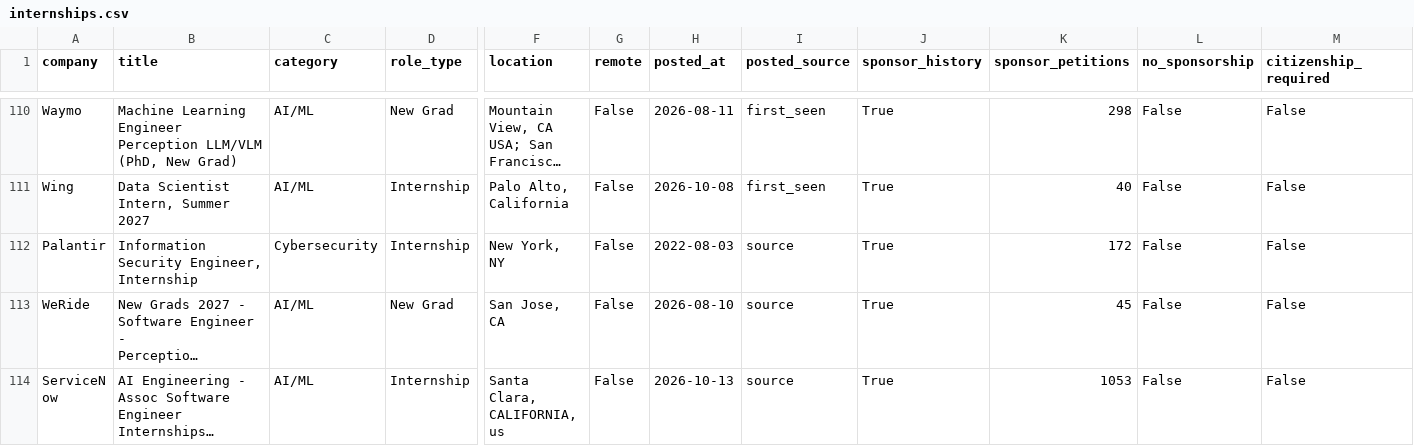
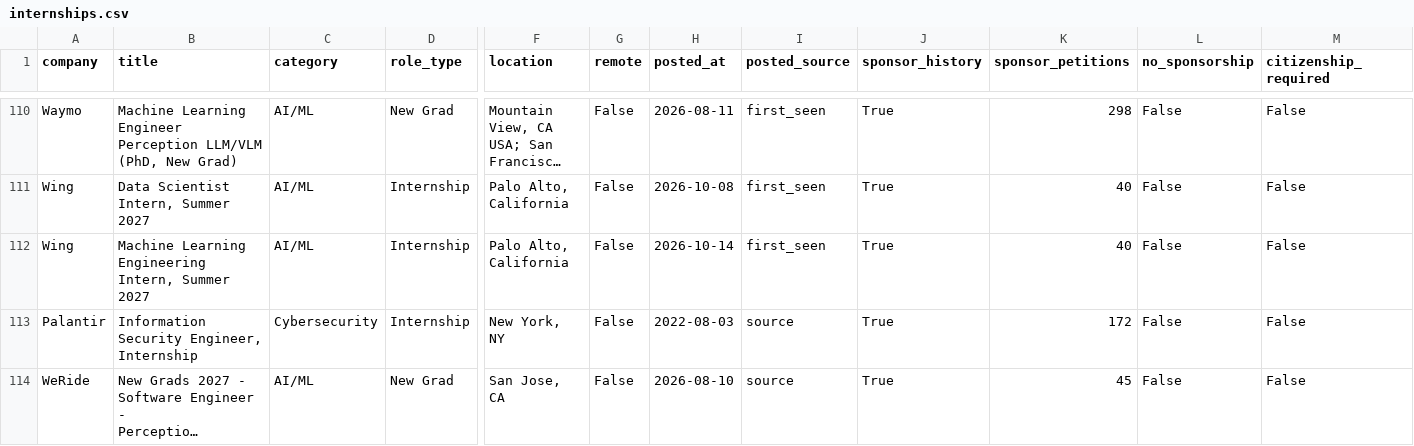
Before and after one commit to vamsiyanamadala/cyber-ai-internships, a CSV file: data/internships.csv, drawn as a sheet; only a part is shown, gaps mark what is left out; the shorter side is filled out with more unchanged rows; long unchanged cells end in …; rows hold the shown columns only; the diff names each change by its address in the sheet, - before the commit and + after, or states it on an @@ line.

```diff
--- a/data/internships.csv
+++ b/data/internships.csv
+row 112: Wing | Machine Learning Engineering Intern, Summer 2027 | AI/ML | Internship | Palo Alto, California | False | 2026-10-14 | first_seen | True | 40 | False | False
```
Also changed, not shown: 5 other files.
